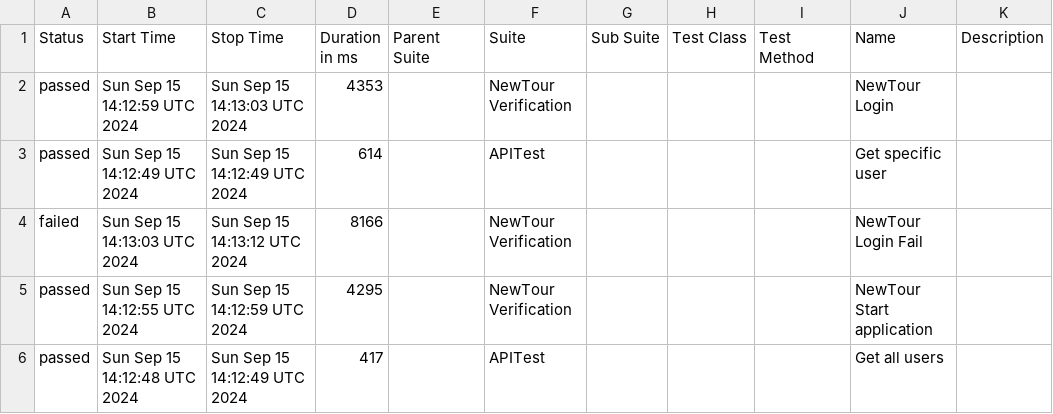
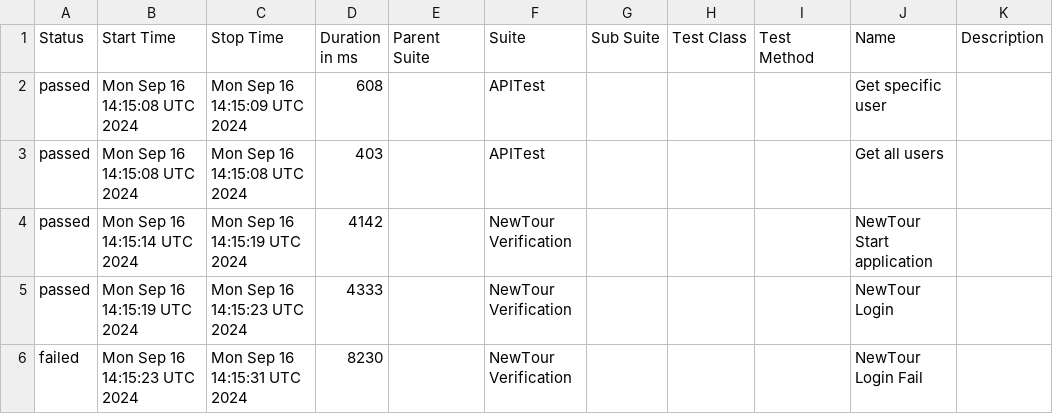
Before and after one commit to Pedrothh/automation-cypress-api-e2e-example, a CSV file: data/suites.csv, drawn as a sheet.

```diff
--- a/data/suites.csv
+++ b/data/suites.csv
@@ -1,6 +1,6 @@
 "Status","Start Time","Stop Time","Duration in ms","Parent Suite","Suite","Sub Suite","Test Class","Test Method","Name","Description"
-"passed","Sun Sep 15 14:12:59 UTC 2024","Sun Sep 15 14:13:03 UTC 2024","4353","","NewTour Verification","","","","NewTour Login",""
-"passed","Sun Sep 15 14:12:49 UTC 2024","Sun Sep 15 14:12:49 UTC 2024","614","","APITest","","","","Get specific user",""
-"failed","Sun Sep 15 14:13:03 UTC 2024","Sun Sep 15 14:13:12 UTC 2024","8166","","NewTour Verification","","","","NewTour Login Fail",""
-"passed","Sun Sep 15 14:12:55 UTC 2024","Sun Sep 15 14:12:59 UTC 2024","4295","","NewTour Verification","","","","NewTour Start application",""
-"passed","Sun Sep 15 14:12:48 UTC 2024","Sun Sep 15 14:12:49 UTC 2024","417","","APITest","","","","Get all users",""
+"passed","Mon Sep 16 14:15:08 UTC 2024","Mon Sep 16 14:15:09 UTC 2024","608","","APITest","","","","Get specific user",""
+"passed","Mon Sep 16 14:15:08 UTC 2024","Mon Sep 16 14:15:08 UTC 2024","403","","APITest","","","","Get all users",""
+"passed","Mon Sep 16 14:15:14 UTC 2024","Mon Sep 16 14:15:19 UTC 2024","4142","","NewTour Verification","","","","NewTour Start application",""
+"passed","Mon Sep 16 14:15:19 UTC 2024","Mon Sep 16 14:15:23 UTC 2024","4333","","NewTour Verification","","","","NewTour Login",""
+"failed","Mon Sep 16 14:15:23 UTC 2024","Mon Sep 16 14:15:31 UTC 2024","8230","","NewTour Verification","","","","NewTour Login Fail",""
```
Also changed, not shown: 27 other files.
